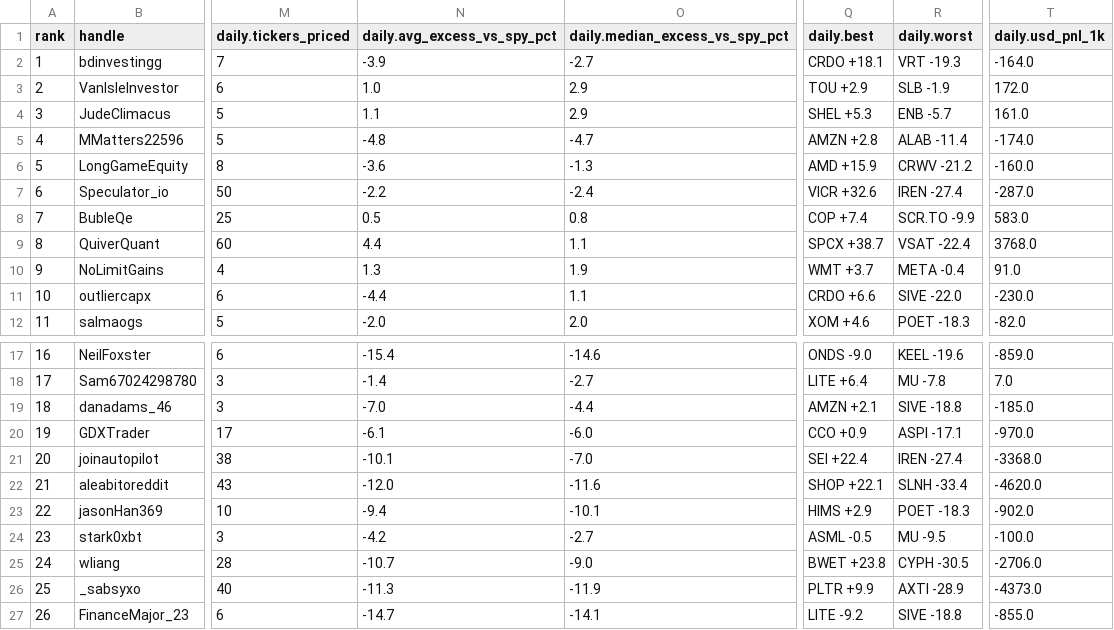
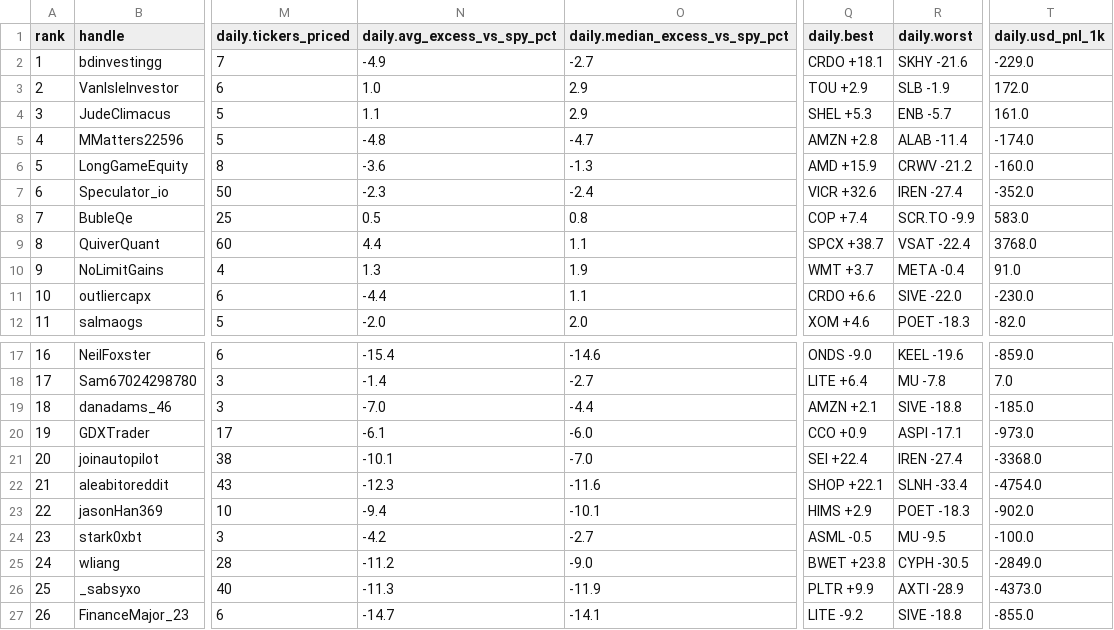
Before and after one commit to nikdep/market-dash-lkoa20, a CSV file: api/handles.csv, drawn as a sheet; only a part is shown, gaps mark what is left out; the diff names each change by its address in the sheet, - before the commit and + after, or states it on an @@ line.

```diff
--- a/api/handles.csv
+++ b/api/handles.csv
-N2 (daily.avg_excess_vs_spy_pct): -3.9
+N2 (daily.avg_excess_vs_spy_pct): -4.9
-R2 (daily.worst): VRT -19.3
+R2 (daily.worst): SKHY -21.6
-T2 (daily.usd_pnl_1k): -164.0
+T2 (daily.usd_pnl_1k): -229.0
-N7 (daily.avg_excess_vs_spy_pct): -2.2
+N7 (daily.avg_excess_vs_spy_pct): -2.3
-T7 (daily.usd_pnl_1k): -287.0
+T7 (daily.usd_pnl_1k): -352.0
-T20 (daily.usd_pnl_1k): -970.0
+T20 (daily.usd_pnl_1k): -973.0
-N22 (daily.avg_excess_vs_spy_pct): -12.0
+N22 (daily.avg_excess_vs_spy_pct): -12.3
-T22 (daily.usd_pnl_1k): -4620.0
+T22 (daily.usd_pnl_1k): -4754.0
-N25 (daily.avg_excess_vs_spy_pct): -10.7
+N25 (daily.avg_excess_vs_spy_pct): -11.2
-T25 (daily.usd_pnl_1k): -2706.0
+T25 (daily.usd_pnl_1k): -2849.0
```
Also changed, not shown: api/candidates.csv, api/crypto.csv, 9 other files.
